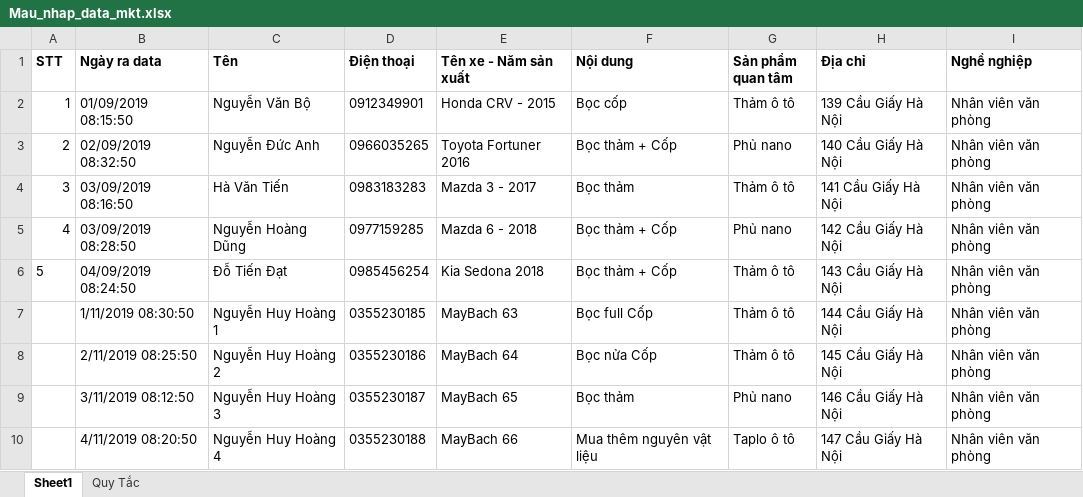
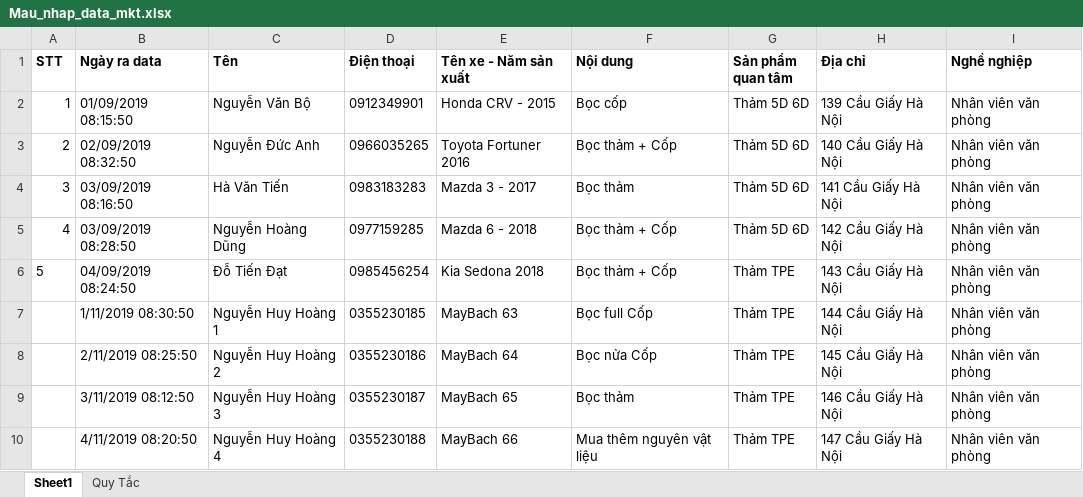
Before and after one commit to nhantd292/crm.5sauto.vn, an Excel workbook: public/files/template/Mau_nhap_data_mkt.xlsx, sheet Sheet1, drawn as a sheet; values as stored, in another font and other column widths than the file's, no borders; the diff names each change by its address in the sheet, - before the commit and + after, or states it on an @@ line.

Commit message:
Thêm sản phẩm quan tâm khi import data mkt

```diff
--- a/public/files/template/Mau_nhap_data_mkt.xlsx (sheet Sheet1)
+++ b/public/files/template/Mau_nhap_data_mkt.xlsx (sheet Sheet1)
-G2 (Sản phẩm quan tâm): Thảm ô tô
+G2 (Sản phẩm quan tâm): Thảm 5D 6D
-G3 (Sản phẩm quan tâm): Phủ nano
+G3 (Sản phẩm quan tâm): Thảm 5D 6D
-G4 (Sản phẩm quan tâm): Thảm ô tô
+G4 (Sản phẩm quan tâm): Thảm 5D 6D
-G5 (Sản phẩm quan tâm): Phủ nano
+G5 (Sản phẩm quan tâm): Thảm 5D 6D
-G6:G8 (Sản phẩm quan tâm): Thảm ô tô
+G6:G8 (Sản phẩm quan tâm): Thảm TPE
-G9 (Sản phẩm quan tâm): Phủ nano
+G9 (Sản phẩm quan tâm): Thảm TPE
-G10 (Sản phẩm quan tâm): Taplo ô tô
+G10 (Sản phẩm quan tâm): Thảm TPE
```
Also changed, not shown: sheet Quy Tắc, 3 other files.
